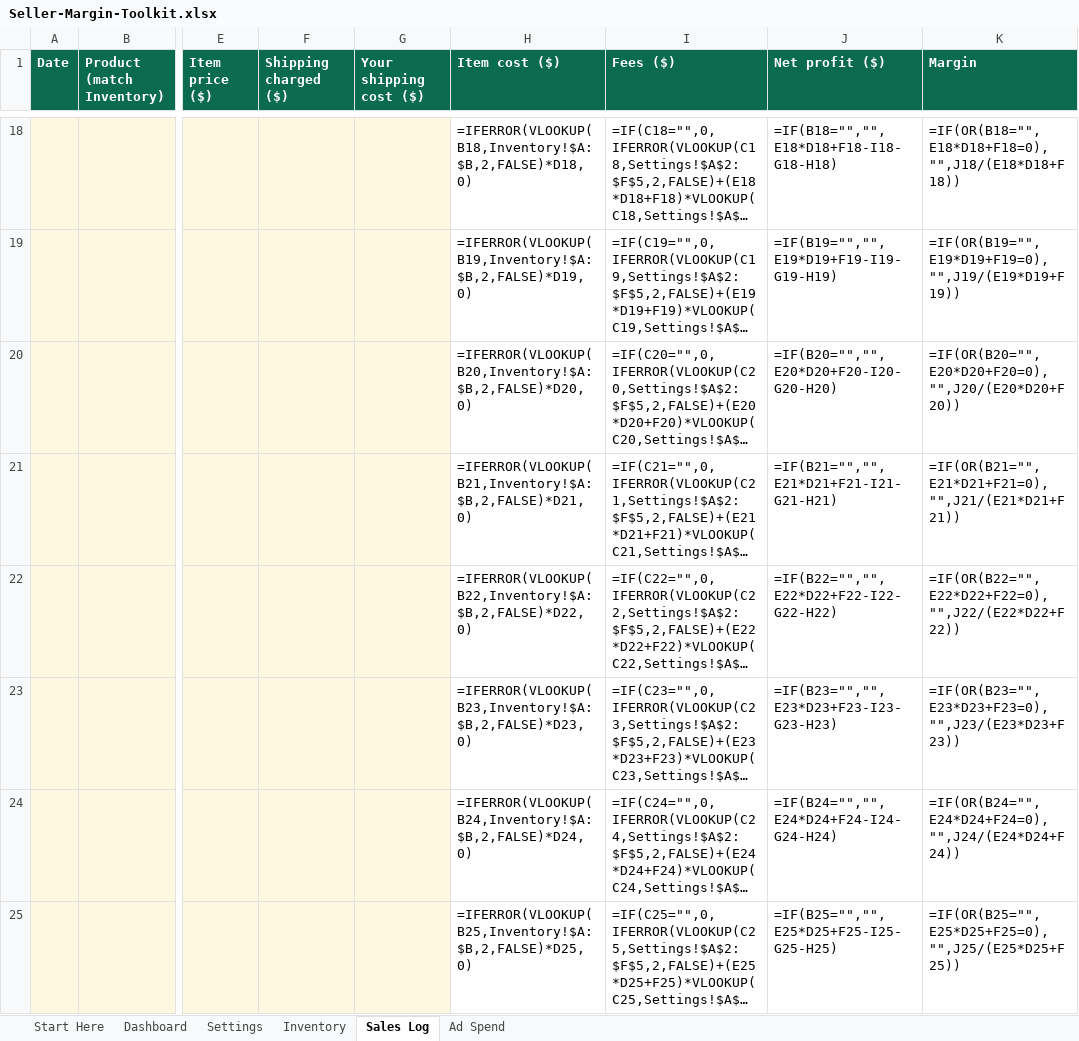
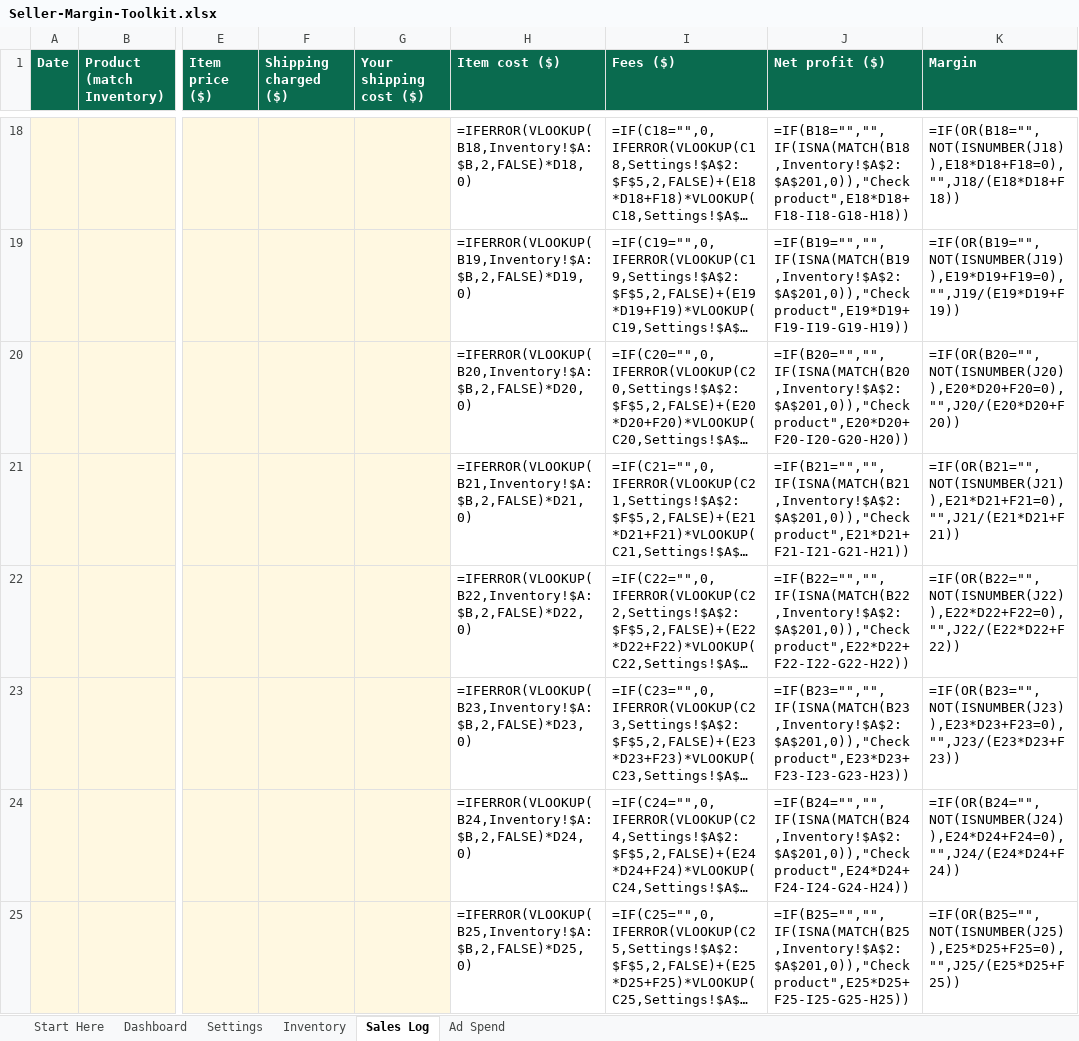
Before and after one commit to Gooseankles/seller-margin, an Excel workbook: product/Seller-Margin-Toolkit.xlsx, sheet Sales Log, drawn as a sheet; only a part is shown, gaps mark what is left out; long unchanged cells end in …; values as stored, in another font and other column widths than the file's, no borders; formulas without a stored value are shown as written; the diff covers the shown part only; the diff names each change by its address in the sheet, - before the commit and + after, or states it on an @@ line.

```diff
--- a/product/Seller-Margin-Toolkit.xlsx (sheet Sales Log)
+++ b/product/Seller-Margin-Toolkit.xlsx (sheet Sales Log)
-J18 (Net profit ($)): =IF(B18="","",E18*D18+F18-I18-G18-H18)
+J18 (Net profit ($)): =IF(B18="","",IF(ISNA(MATCH(B18,Inventory!$A$2:$A$201,0)),"Check product",E18*D18+F18-I18-G18-H18))
-K18 (Margin): =IF(OR(B18="",E18*D18+F18=0),"",J18/(E18*D18+F18))
+K18 (Margin): =IF(OR(B18="",NOT(ISNUMBER(J18)),E18*D18+F18=0),"",J18/(E18*D18+F18))
-J19 (Net profit ($)): =IF(B19="","",E19*D19+F19-I19-G19-H19)
+J19 (Net profit ($)): =IF(B19="","",IF(ISNA(MATCH(B19,Inventory!$A$2:$A$201,0)),"Check product",E19*D19+F19-I19-G19-H19))
-K19 (Margin): =IF(OR(B19="",E19*D19+F19=0),"",J19/(E19*D19+F19))
+K19 (Margin): =IF(OR(B19="",NOT(ISNUMBER(J19)),E19*D19+F19=0),"",J19/(E19*D19+F19))
-J20 (Net profit ($)): =IF(B20="","",E20*D20+F20-I20-G20-H20)
+J20 (Net profit ($)): =IF(B20="","",IF(ISNA(MATCH(B20,Inventory!$A$2:$A$201,0)),"Check product",E20*D20+F20-I20-G20-H20))
-K20 (Margin): =IF(OR(B20="",E20*D20+F20=0),"",J20/(E20*D20+F20))
+K20 (Margin): =IF(OR(B20="",NOT(ISNUMBER(J20)),E20*D20+F20=0),"",J20/(E20*D20+F20))
-J21 (Net profit ($)): =IF(B21="","",E21*D21+F21-I21-G21-H21)
+J21 (Net profit ($)): =IF(B21="","",IF(ISNA(MATCH(B21,Inventory!$A$2:$A$201,0)),"Check product",E21*D21+F21-I21-G21-H21))
-K21 (Margin): =IF(OR(B21="",E21*D21+F21=0),"",J21/(E21*D21+F21))
+K21 (Margin): =IF(OR(B21="",NOT(ISNUMBER(J21)),E21*D21+F21=0),"",J21/(E21*D21+F21))
-J22 (Net profit ($)): =IF(B22="","",E22*D22+F22-I22-G22-H22)
+J22 (Net profit ($)): =IF(B22="","",IF(ISNA(MATCH(B22,Inventory!$A$2:$A$201,0)),"Check product",E22*D22+F22-I22-G22-H22))
-K22 (Margin): =IF(OR(B22="",E22*D22+F22=0),"",J22/(E22*D22+F22))
+K22 (Margin): =IF(OR(B22="",NOT(ISNUMBER(J22)),E22*D22+F22=0),"",J22/(E22*D22+F22))
-J23 (Net profit ($)): =IF(B23="","",E23*D23+F23-I23-G23-H23)
+J23 (Net profit ($)): =IF(B23="","",IF(ISNA(MATCH(B23,Inventory!$A$2:$A$201,0)),"Check product",E23*D23+F23-I23-G23-H23))
-K23 (Margin): =IF(OR(B23="",E23*D23+F23=0),"",J23/(E23*D23+F23))
+K23 (Margin): =IF(OR(B23="",NOT(ISNUMBER(J23)),E23*D23+F23=0),"",J23/(E23*D23+F23))
-J24 (Net profit ($)): =IF(B24="","",E24*D24+F24-I24-G24-H24)
+J24 (Net profit ($)): =IF(B24="","",IF(ISNA(MATCH(B24,Inventory!$A$2:$A$201,0)),"Check product",E24*D24+F24-I24-G24-H24))
-K24 (Margin): =IF(OR(B24="",E24*D24+F24=0),"",J24/(E24*D24+F24))
+K24 (Margin): =IF(OR(B24="",NOT(ISNUMBER(J24)),E24*D24+F24=0),"",J24/(E24*D24+F24))
-J25 (Net profit ($)): =IF(B25="","",E25*D25+F25-I25-G25-H25)
+J25 (Net profit ($)): =IF(B25="","",IF(ISNA(MATCH(B25,Inventory!$A$2:$A$201,0)),"Check product",E25*D25+F25-I25-G25-H25))
-K25 (Margin): =IF(OR(B25="",E25*D25+F25=0),"",J25/(E25*D25+F25))
+K25 (Margin): =IF(OR(B25="",NOT(ISNUMBER(J25)),E25*D25+F25=0),"",J25/(E25*D25+F25))
```
Also changed, not shown: 1984 edited cells elsewhere in this sheet, sheet Start Here, sheet Dashboard, 1 other file.
